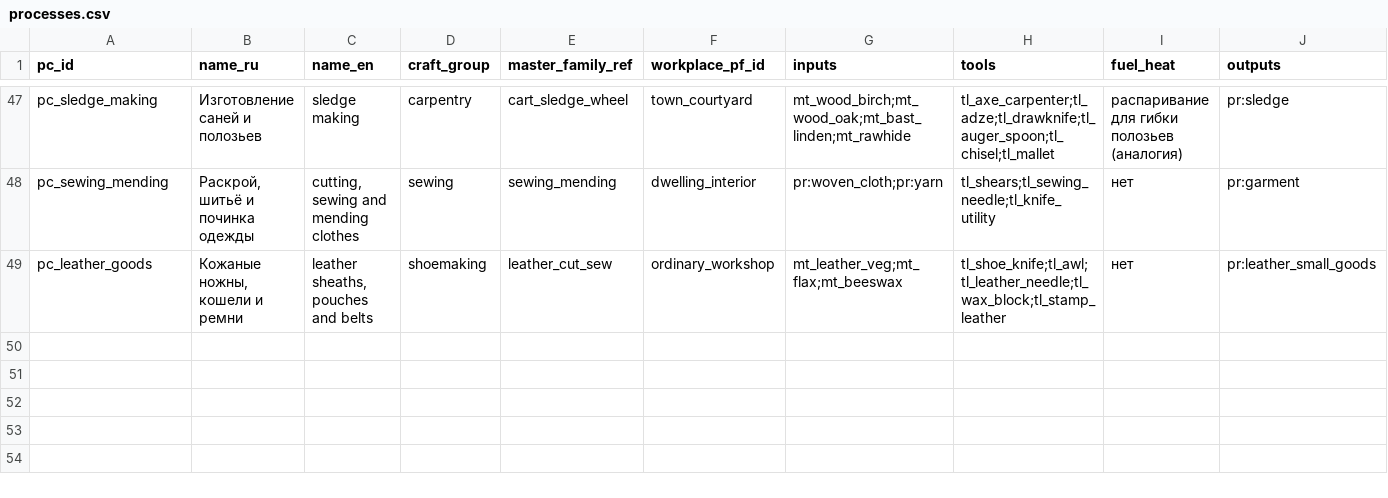
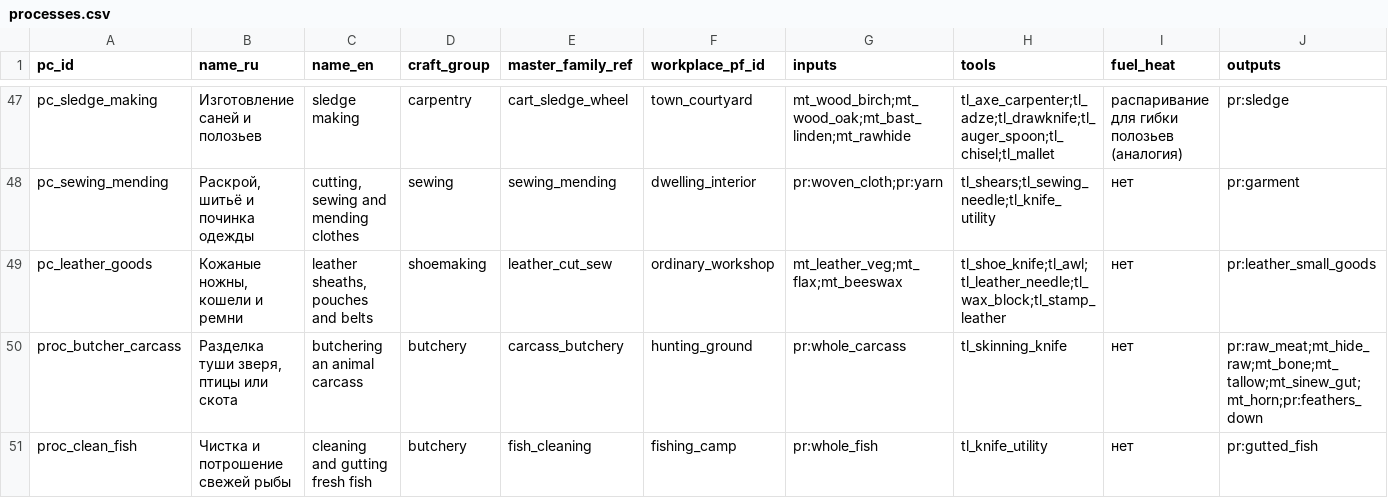
Before and after one commit to PavelSlaven/Novgorod1230, a CSV file: data/world-catalogs/novgorod/game-base-v1/crafts-tools-processes/craft_processes/processes.csv, drawn as a sheet; only a part is shown, gaps mark what is left out; rows hold the shown columns only; the diff names each change by its address in the sheet, - before the commit and + after, or states it on an @@ line.

Commit message:
Add hunting methods, pelt seasons and carcass and fish processing

```diff
--- a/data/world-catalogs/novgorod/game-base-v1/crafts-tools-processes/craft_processes/processes.csv
+++ b/data/world-catalogs/novgorod/game-base-v1/crafts-tools-processes/craft_processes/processes.csv
+row 50: proc_butcher_carcass | Разделка туши зверя, птицы или скота | butchering an animal carcass | butchery | carcass_butchery | hunting_ground | pr:whole_carcass | tl_skinning_knife | нет | pr:raw_meat;mt_hide_raw;mt_bone;mt_tallow;mt_sinew_gut;mt_horn;pr:feathers_down
+row 51: proc_clean_fish | Чистка и потрошение свежей рыбы | cleaning and gutting fresh fish | butchery | fish_cleaning | fishing_camp | pr:whole_fish | tl_knife_utility | нет | pr:gutted_fish
```
Also changed, not shown: data/world-catalogs/novgorod/game-base-v1/crafts-tools-processes/craft_processes/process_products.csv, data/world-catalogs/novgorod/game-base-v1/crafts-tools-processes/craft_processes/process_steps.csv, 24 other files.
